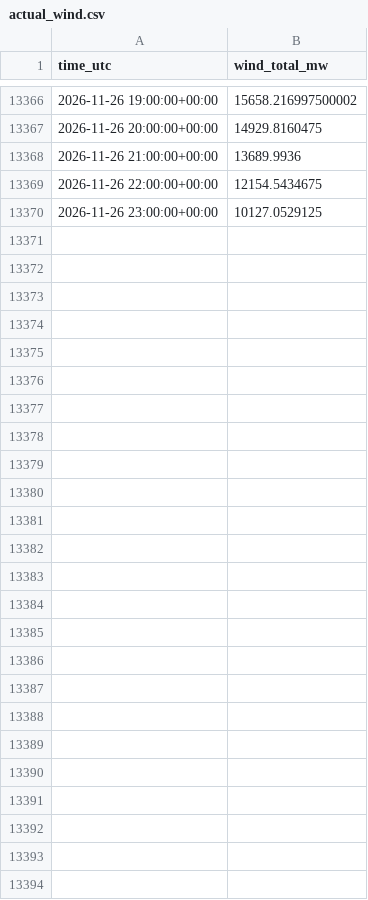
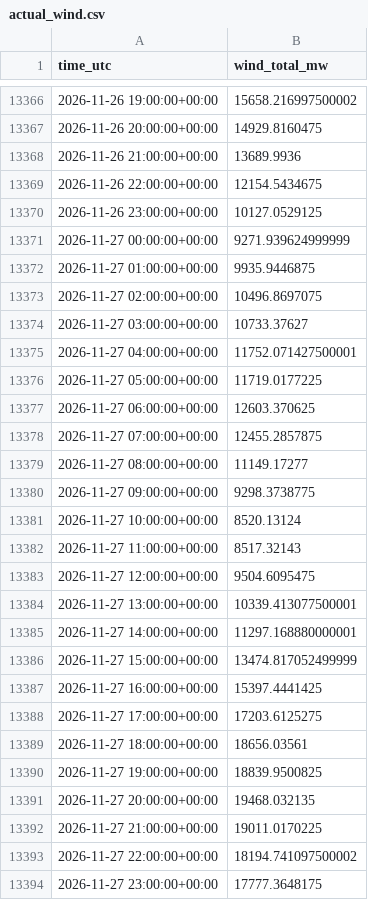
Before and after one commit to Kaif-077/German_Wind_Live, a CSV file: history/actual_wind.csv, drawn as a sheet; only a part is shown, gaps mark what is left out; the diff names each change by its address in the sheet, - before the commit and + after, or states it on an @@ line.

```diff
--- a/history/actual_wind.csv
+++ b/history/actual_wind.csv
+row 13371: 2026-11-27 00:00:00+00:00 | 9271.939624999999
+row 13372: 2026-11-27 01:00:00+00:00 | 9935.9446875
+row 13373: 2026-11-27 02:00:00+00:00 | 10496.8697075
+row 13374: 2026-11-27 03:00:00+00:00 | 10733.37627
+row 13375: 2026-11-27 04:00:00+00:00 | 11752.071427500001
+row 13376: 2026-11-27 05:00:00+00:00 | 11719.0177225
+row 13377: 2026-11-27 06:00:00+00:00 | 12603.370625
+row 13378: 2026-11-27 07:00:00+00:00 | 12455.2857875
+row 13379: 2026-11-27 08:00:00+00:00 | 11149.17277
+row 13380: 2026-11-27 09:00:00+00:00 | 9298.3738775
+row 13381: 2026-11-27 10:00:00+00:00 | 8520.13124
+row 13382: 2026-11-27 11:00:00+00:00 | 8517.32143
+row 13383: 2026-11-27 12:00:00+00:00 | 9504.6095475
+row 13384: 2026-11-27 13:00:00+00:00 | 10339.413077500001
+row 13385: 2026-11-27 14:00:00+00:00 | 11297.168880000001
+row 13386: 2026-11-27 15:00:00+00:00 | 13474.817052499999
+row 13387: 2026-11-27 16:00:00+00:00 | 15397.4441425
+row 13388: 2026-11-27 17:00:00+00:00 | 17203.6125275
+row 13389: 2026-11-27 18:00:00+00:00 | 18656.03561
+row 13390: 2026-11-27 19:00:00+00:00 | 18839.9500825
+row 13391: 2026-11-27 20:00:00+00:00 | 19468.032135
+row 13392: 2026-11-27 21:00:00+00:00 | 19011.0170225
+row 13393: 2026-11-27 22:00:00+00:00 | 18194.741097500002
+row 13394: 2026-11-27 23:00:00+00:00 | 17777.3648175
```
Also changed, not shown: logs/entsoe_availability.csv, scoreboard.csv, 1 other file.
